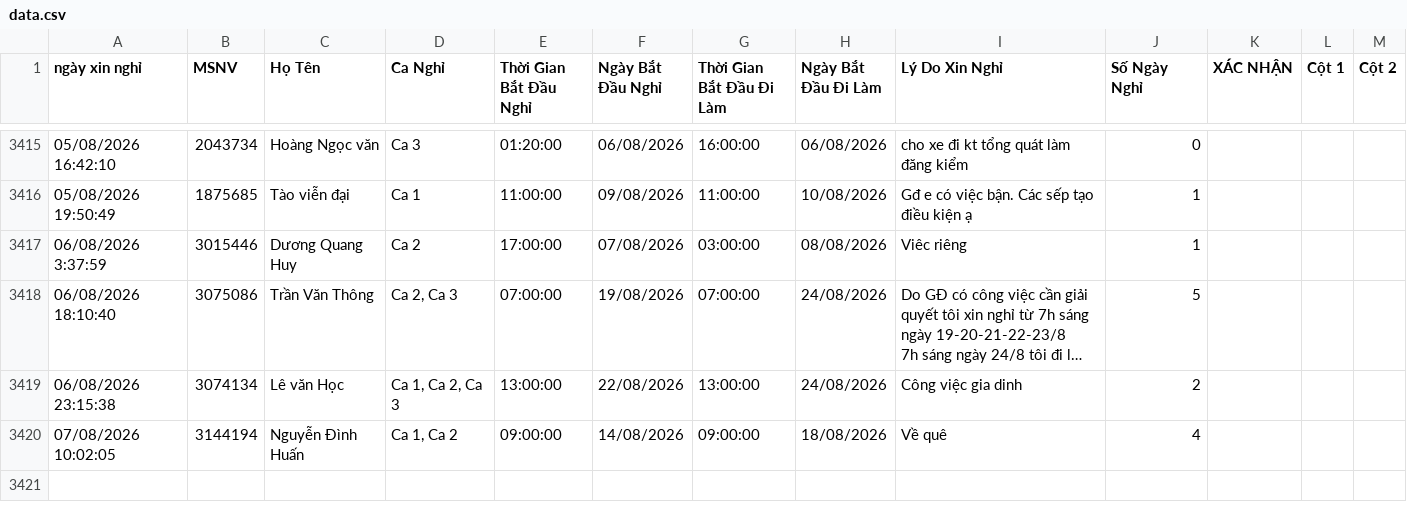
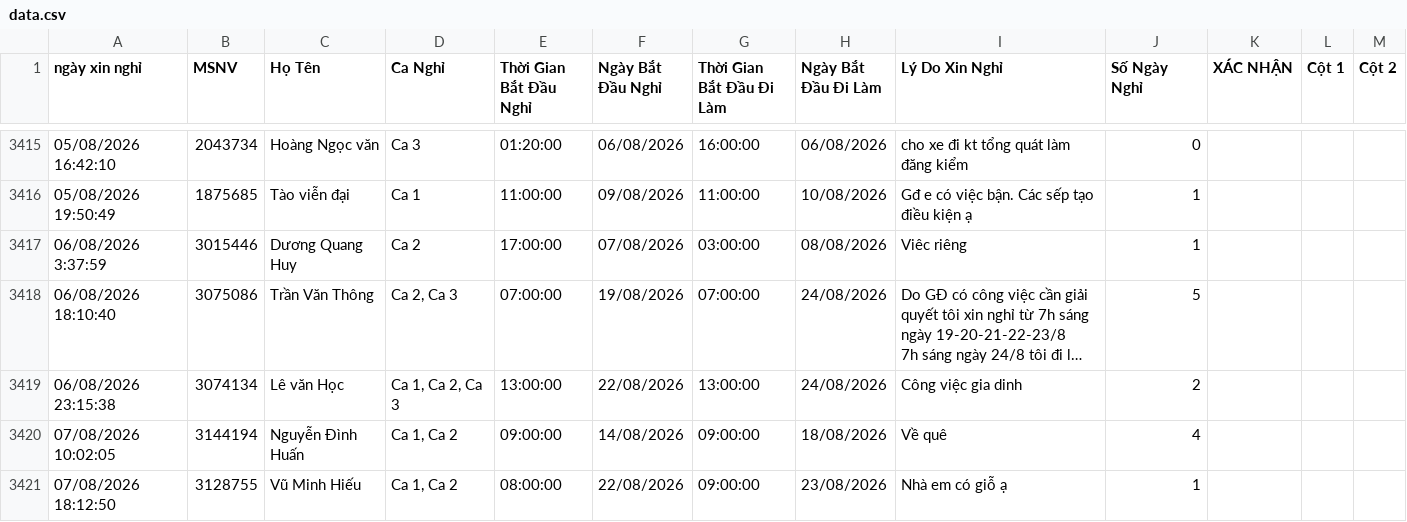
Before and after one commit to thai173042763-droid/lichnghi, a CSV file: data.csv, drawn as a sheet; only a part is shown, gaps mark what is left out; long unchanged cells end in …; the diff names each change by its address in the sheet, - before the commit and + after, or states it on an @@ line.

```diff
--- a/data.csv
+++ b/data.csv
+row 3421: 07/08/2026 18:12:50 | 3128755 | Vũ Minh Hiếu | Ca 1, Ca 2 | 08:00:00 | 22/08/2026 | 09:00:00 | 23/08/2026 | Nhà em có giỗ ạ | 1
```
Also changed, not shown: 1 other file.
